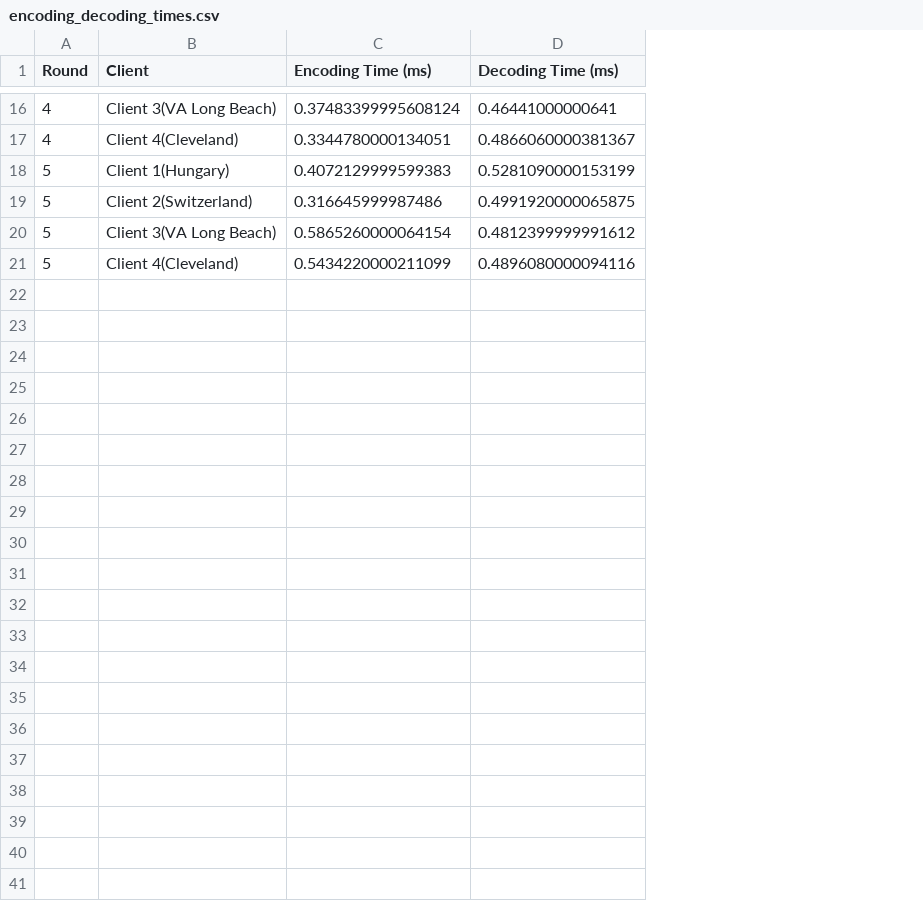
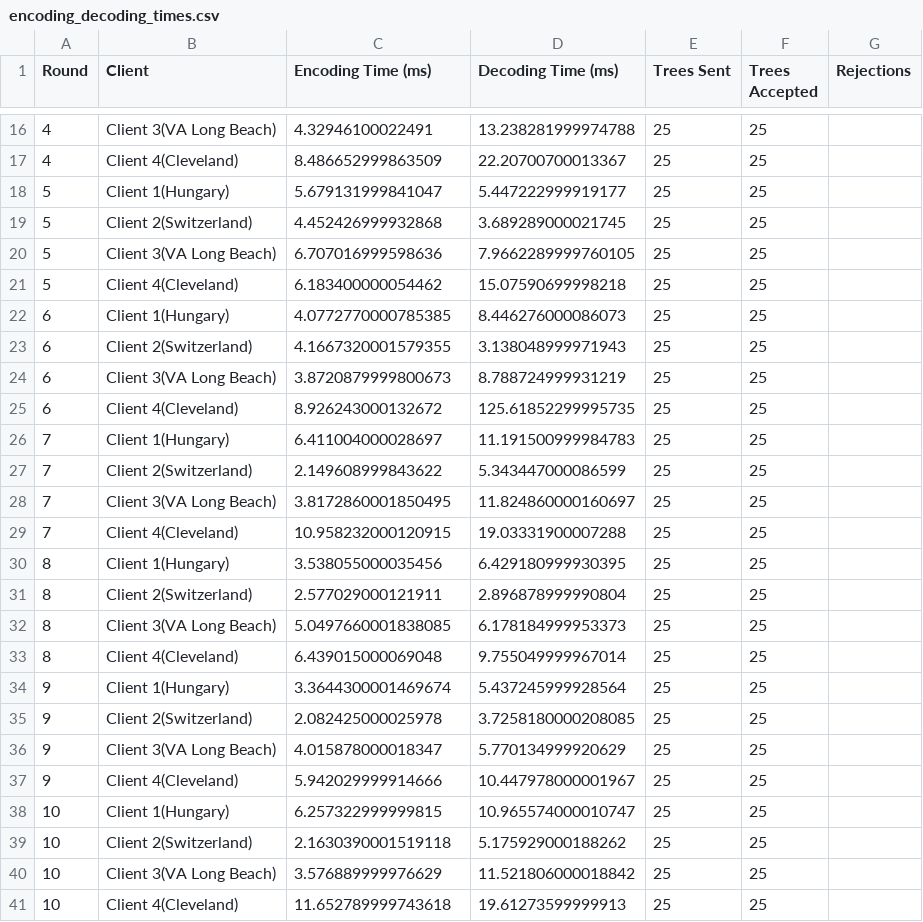
Before and after one commit to fedlearningclaude-RKMV/Federated-Learning, a CSV file: outputs/run/encoding_decoding_times.csv, drawn as a sheet; only a part is shown, gaps mark what is left out; the diff covers the shown part only; the diff names each change by its address in the sheet, - before the commit and + after, or states it on an @@ line.

```diff
--- a/outputs/run/encoding_decoding_times.csv
+++ b/outputs/run/encoding_decoding_times.csv
+column E (Trees Sent), rows 16-21: all 25
+column F (Trees Accepted), rows 16-21: all 25
+column G (Rejections), empty
-C16 (Encoding Time (ms)): 0.37483399995608124
+C16 (Encoding Time (ms)): 4.32946100022491
-D16 (Decoding Time (ms)): 0.46441000000641
+D16 (Decoding Time (ms)): 13.238281999974788
-C17 (Encoding Time (ms)): 0.3344780000134051
+C17 (Encoding Time (ms)): 8.486652999863509
-D17 (Decoding Time (ms)): 0.4866060000381367
+D17 (Decoding Time (ms)): 22.20700700013367
-C18 (Encoding Time (ms)): 0.4072129999599383
+C18 (Encoding Time (ms)): 5.679131999841047
-D18 (Decoding Time (ms)): 0.5281090000153199
+D18 (Decoding Time (ms)): 5.447222999919177
-C19 (Encoding Time (ms)): 0.316645999987486
+C19 (Encoding Time (ms)): 4.452426999932868
-D19 (Decoding Time (ms)): 0.4991920000065875
+D19 (Decoding Time (ms)): 3.689289000021745
-C20 (Encoding Time (ms)): 0.5865260000064154
+C20 (Encoding Time (ms)): 6.707016999598636
-D20 (Decoding Time (ms)): 0.4812399999991612
+D20 (Decoding Time (ms)): 7.9662289999760105
-C21 (Encoding Time (ms)): 0.5434220000211099
+C21 (Encoding Time (ms)): 6.183400000054462
-D21 (Decoding Time (ms)): 0.4896080000094116
+D21 (Decoding Time (ms)): 15.07590699998218
+row 22: 6 | Client 1(Hungary) | 4.0772770000785385 | 8.446276000086073 | 25 | 25
+row 23: 6 | Client 2(Switzerland) | 4.1667320001579355 | 3.138048999971943 | 25 | 25
+row 24: 6 | Client 3(VA Long Beach) | 3.8720879999800673 | 8.788724999931219 | 25 | 25
+row 25: 6 | Client 4(Cleveland) | 8.926243000132672 | 125.61852299995735 | 25 | 25
+row 26: 7 | Client 1(Hungary) | 6.411004000028697 | 11.191500999984783 | 25 | 25
+row 27: 7 | Client 2(Switzerland) | 2.149608999843622 | 5.343447000086599 | 25 | 25
+row 28: 7 | Client 3(VA Long Beach) | 3.8172860001850495 | 11.824860000160697 | 25 | 25
+row 29: 7 | Client 4(Cleveland) | 10.958232000120915 | 19.03331900007288 | 25 | 25
+row 30: 8 | Client 1(Hungary) | 3.538055000035456 | 6.429180999930395 | 25 | 25
+row 31: 8 | Client 2(Switzerland) | 2.577029000121911 | 2.896878999990804 | 25 | 25
+row 32: 8 | Client 3(VA Long Beach) | 5.0497660001838085 | 6.178184999953373 | 25 | 25
+row 33: 8 | Client 4(Cleveland) | 6.439015000069048 | 9.755049999967014 | 25 | 25
+row 34: 9 | Client 1(Hungary) | 3.3644300001469674 | 5.437245999928564 | 25 | 25
+row 35: 9 | Client 2(Switzerland) | 2.082425000025978 | 3.7258180000208085 | 25 | 25
+row 36: 9 | Client 3(VA Long Beach) | 4.015878000018347 | 5.770134999920629 | 25 | 25
+row 37: 9 | Client 4(Cleveland) | 5.942029999914666 | 10.447978000001967 | 25 | 25
+row 38: 10 | Client 1(Hungary) | 6.257322999999815 | 10.965574000010747 | 25 | 25
+row 39: 10 | Client 2(Switzerland) | 2.1630390001519118 | 5.175929000188262 | 25 | 25
+row 40: 10 | Client 3(VA Long Beach) | 3.576889999976629 | 11.521806000018842 | 25 | 25
+row 41: 10 | Client 4(Cleveland) | 11.652789999743618 | 19.61273599999913 | 25 | 25
```
Also changed, not shown: 28 edited cells elsewhere in this file, outputs/run/communication_computation_cost.csv, outputs/run/convergence.csv, 46 other files.
